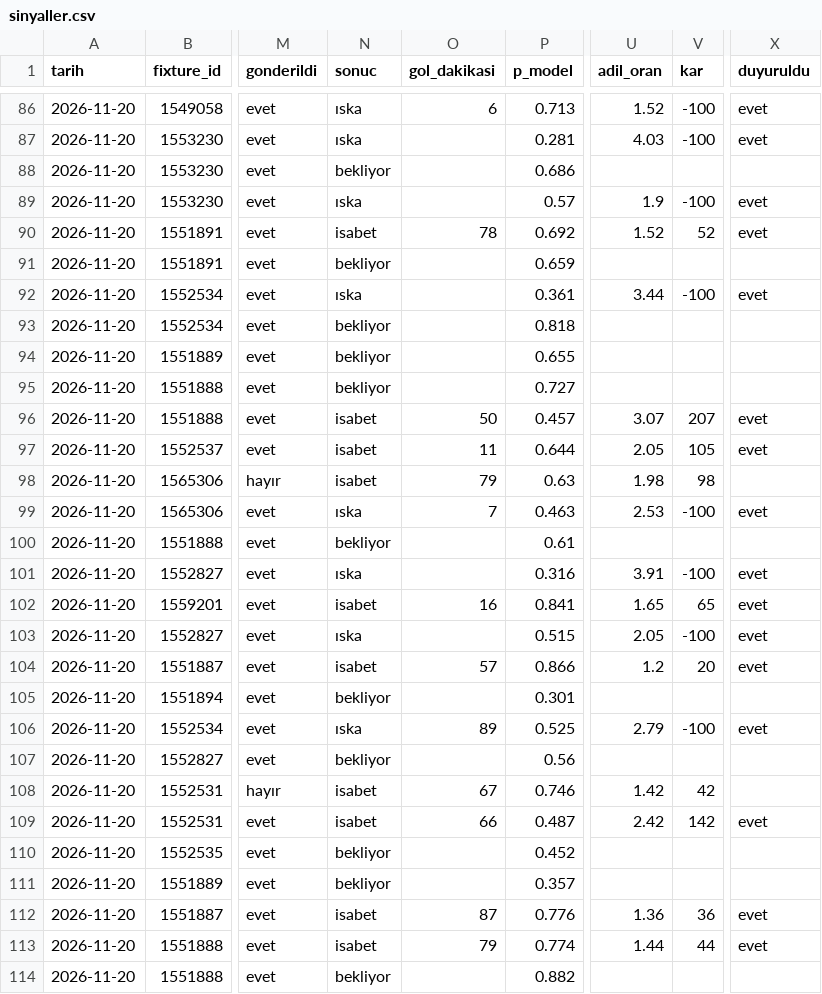
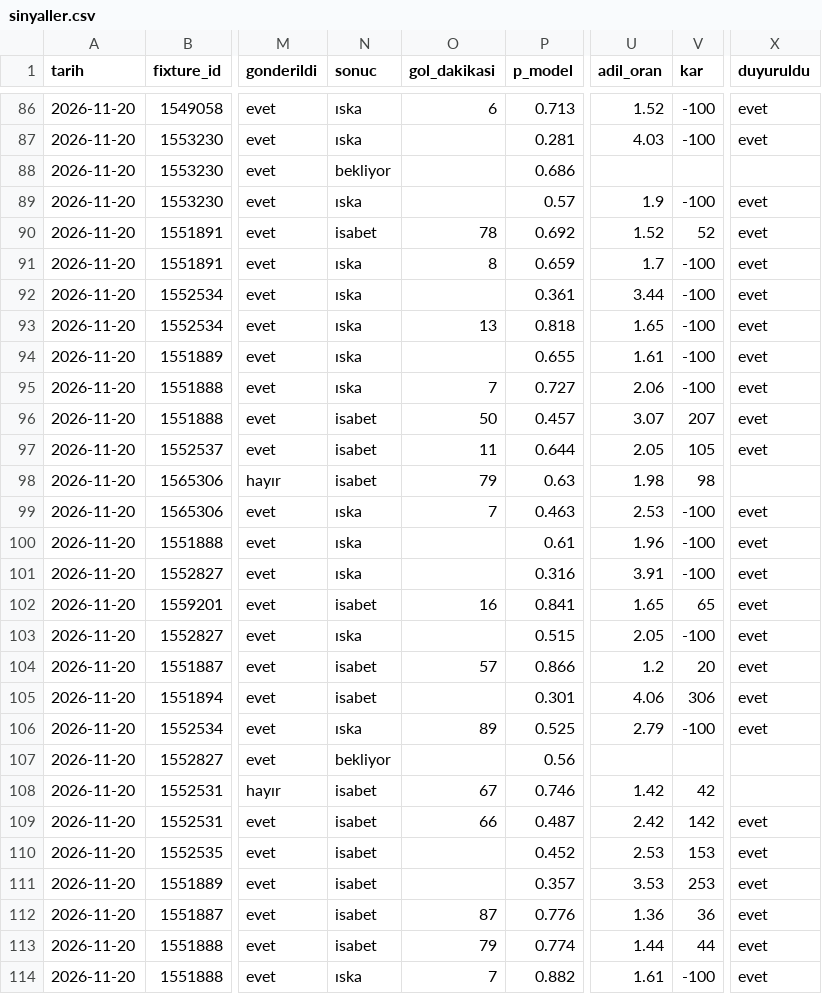
Before and after one commit to leaderofhorde1/Gol-Analizi, a CSV file: data/sinyaller.csv, drawn as a sheet; only a part is shown, gaps mark what is left out; the diff covers the shown part only; the diff names each change by its address in the sheet, - before the commit and + after, or states it on an @@ line.

```diff
--- a/data/sinyaller.csv
+++ b/data/sinyaller.csv
-N91 (sonuc): bekliyor
+N91 (sonuc): ıska
-O91 (gol_dakikasi): (empty)
+O91 (gol_dakikasi): 8
-U91 (adil_oran): (empty)
+U91 (adil_oran): 1.7
-V91 (kar): (empty)
+V91 (kar): -100
-X91 (duyuruldu): (empty)
+X91 (duyuruldu): evet
-N93:N95 (sonuc): bekliyor
+N93:N95 (sonuc): ıska
-O93 (gol_dakikasi): (empty)
+O93 (gol_dakikasi): 13
-U93 (adil_oran): (empty)
+U93 (adil_oran): 1.65
-V93:V95 (kar): (empty)
+V93:V95 (kar): -100
-X93:X95 (duyuruldu): (empty)
+X93:X95 (duyuruldu): evet
-U94 (adil_oran): (empty)
+U94 (adil_oran): 1.61
-O95 (gol_dakikasi): (empty)
+O95 (gol_dakikasi): 7
-U95 (adil_oran): (empty)
+U95 (adil_oran): 2.06
-N100 (sonuc): bekliyor
+N100 (sonuc): ıska
-U100 (adil_oran): (empty)
+U100 (adil_oran): 1.96
-V100 (kar): (empty)
+V100 (kar): -100
-X100 (duyuruldu): (empty)
+X100 (duyuruldu): evet
-N105 (sonuc): bekliyor
+N105 (sonuc): isabet
-U105 (adil_oran): (empty)
+U105 (adil_oran): 4.06
-V105 (kar): (empty)
+V105 (kar): 306
-X105 (duyuruldu): (empty)
+X105 (duyuruldu): evet
-N110:N111 (sonuc): bekliyor
+N110:N111 (sonuc): isabet
-U110 (adil_oran): (empty)
+U110 (adil_oran): 2.53
-V110 (kar): (empty)
+V110 (kar): 153
-X110:X111 (duyuruldu): (empty)
+X110:X111 (duyuruldu): evet
-U111 (adil_oran): (empty)
+U111 (adil_oran): 3.53
-V111 (kar): (empty)
+V111 (kar): 253
-N114 (sonuc): bekliyor
+N114 (sonuc): ıska
-O114 (gol_dakikasi): (empty)
+O114 (gol_dakikasi): 7
-U114 (adil_oran): (empty)
+U114 (adil_oran): 1.61
-V114 (kar): (empty)
+V114 (kar): -100
-X114 (duyuruldu): (empty)
+X114 (duyuruldu): evet
```
Also changed, not shown: 2 added rows and 61 edited cells elsewhere in this file, 3 other files.
